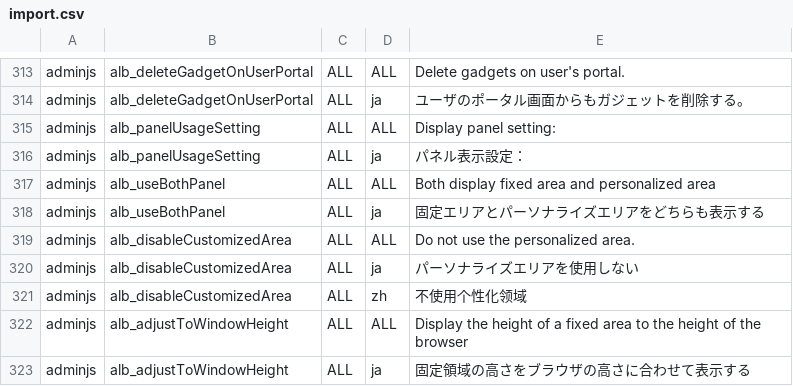
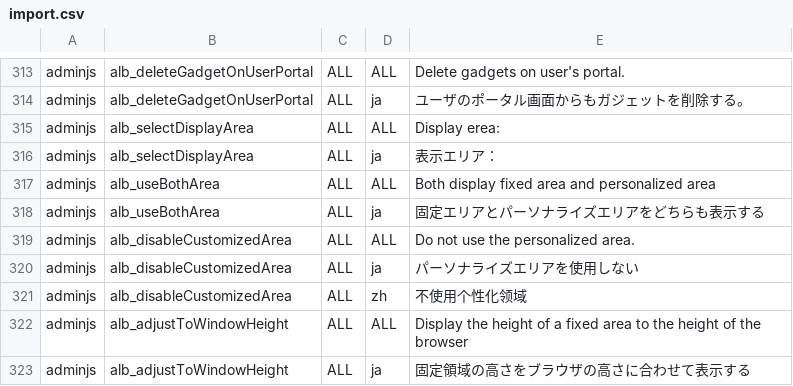
Before and after one commit to vineet0208/infoscoop, a CSV file: src/initdb/data/i18n/import.csv, drawn as a sheet; only a part is shown, gaps mark what is left out.

```diff
--- a/src/initdb/data/i18n/import.csv
+++ b/src/initdb/data/i18n/import.csv
@@ -314,6 +314,6 @@
 "adminjs","alb_deleteGadgetOnUserPortal","ALL","ja","ユーザのポータル画面からもガジェットを削除する。"
-"adminjs","alb_panelUsageSetting","ALL","ALL","Display panel setting:"
-"adminjs","alb_panelUsageSetting","ALL","ja","パネル表示設定："
-"adminjs","alb_useBothPanel","ALL","ALL","Both display fixed area and personalized area"
-"adminjs","alb_useBothPanel","ALL","ja","固定エリアとパーソナライズエリアをどちらも表示する"
+"adminjs","alb_selectDisplayArea","ALL","ALL","Display erea:"
+"adminjs","alb_selectDisplayArea","ALL","ja","表示エリア："
+"adminjs","alb_useBothArea","ALL","ALL","Both display fixed area and personalized area"
+"adminjs","alb_useBothArea","ALL","ja","固定エリアとパーソナライズエリアをどちらも表示する"
 "adminjs","alb_disableCustomizedArea","ALL","ALL","Do not use the personalized area."
```
Also changed, not shown: 1 other file.
